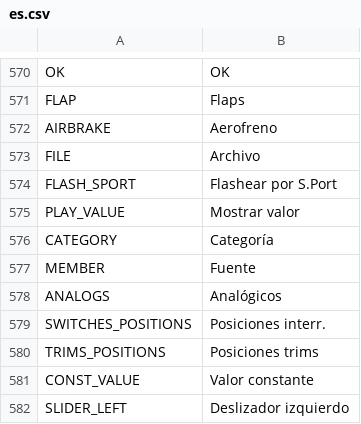
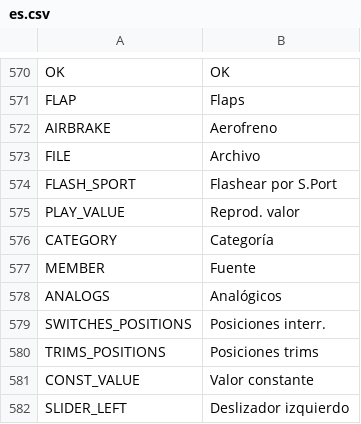
Before and after one commit to FrSkyRC/ETHOS-Feedback-Community, a CSV file: translations/display/es.csv, drawn as a sheet; only a part is shown, gaps mark what is left out.

Commit message:
Update es.csv

```diff
--- a/translations/display/es.csv
+++ b/translations/display/es.csv
@@ -574,3 +574,3 @@ FILE,"Archivo"
 FLASH_SPORT,"Flashear por S.Port"
-PLAY_VALUE,"Mostrar valor"
+PLAY_VALUE,"Reprod. valor"
 CATEGORY,"Categoría"
```
